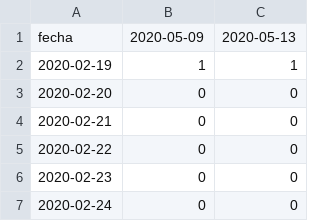
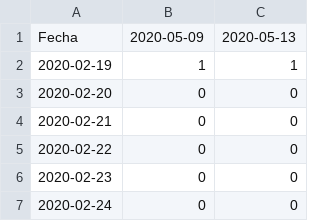
Before and after one commit to gpereyrairujo/modelos-covid19, a CSV file: datos/datos-inicio-sintomas.csv, drawn as a sheet; only a part is shown.

```diff
--- a/datos/datos-inicio-sintomas.csv
+++ b/datos/datos-inicio-sintomas.csv
@@ -1,2 +1,2 @@
-fecha,2020-05-09,2020-05-13
+Fecha,2020-05-09,2020-05-13
 2020-02-19,1,1
```
Also changed, not shown: datos/serie-fallecidos.csv, 3 other files.
